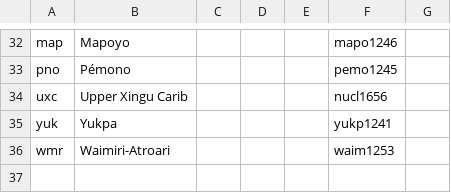
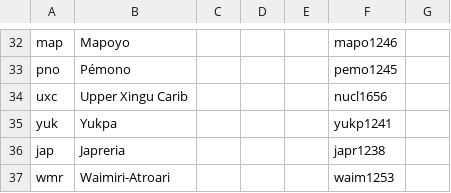
Before and after one commit to fmatter/cariban_pronouns, a CSV file: data/cldf/languages.csv, drawn as a sheet; only a part is shown, gaps mark what is left out.

```diff
--- a/data/cldf/languages.csv
+++ b/data/cldf/languages.csv
@@ -35,2 +35,3 @@ uxc,Upper Xingu Carib,,,,nucl1656,
 yuk,Yukpa,,,,yukp1241,
+jap,Japreria,,,,japr1238,
 wmr,Waimiri-Atroari,,,,waim1253,
```
Also changed, not shown: data/cldf/cognatesets.csv, data/cldf/forms.csv, 14 other files.
